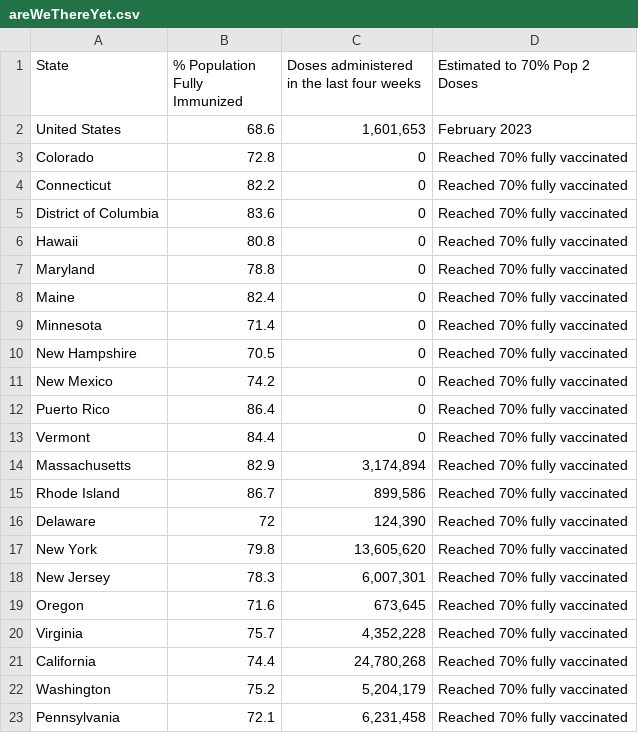
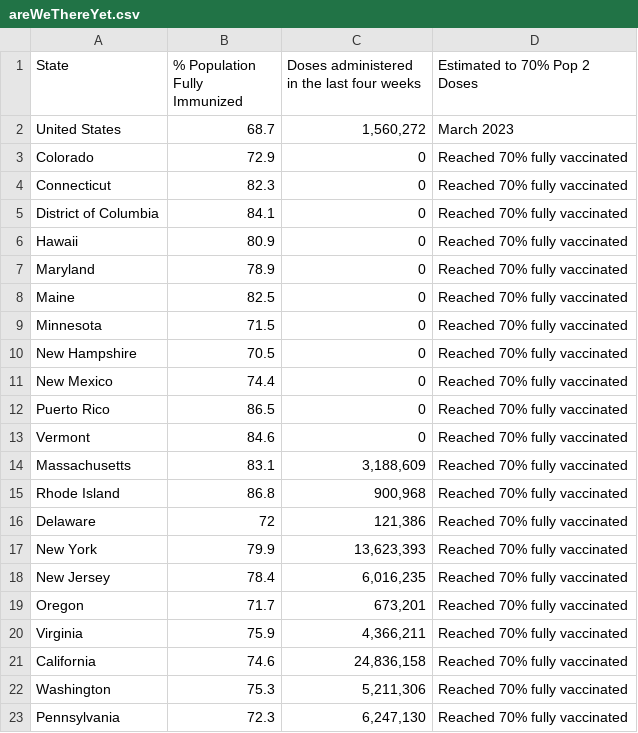
Before and after one commit to Dotdash-Data-Journalism/2021_2022_VWH_covid_vaccine_tracker, a CSV file: chartData/areWeThereYet.csv, drawn as a sheet; only a part is shown; the diff covers the shown part only.

```diff
--- a/chartData/areWeThereYet.csv
+++ b/chartData/areWeThereYet.csv
@@ -1,23 +1,23 @@
 State,% Population Fully Immunized,Doses administered in the last four weeks,Estimated to 70% Pop 2 Doses
-United States,68.6,"1,601,653",February 2023
-Colorado,72.8,         0,Reached 70% fully vaccinated
-Connecticut,82.2,         0,Reached 70% fully vaccinated
-District of Columbia,83.6,         0,Reached 70% fully vaccinated
-Hawaii,80.8,         0,Reached 70% fully vaccinated
-Maryland,78.8,         0,Reached 70% fully vaccinated
-Maine,82.4,         0,Reached 70% fully vaccinated
-Minnesota,71.4,         0,Reached 70% fully vaccinated
+United States,68.7,"1,560,272",March 2023
+Colorado,72.9,         0,Reached 70% fully vaccinated
+Connecticut,82.3,         0,Reached 70% fully vaccinated
+District of Columbia,84.1,         0,Reached 70% fully vaccinated
+Hawaii,80.9,         0,Reached 70% fully vaccinated
+Maryland,78.9,         0,Reached 70% fully vaccinated
+Maine,82.5,         0,Reached 70% fully vaccinated
+Minnesota,71.5,         0,Reached 70% fully vaccinated
 New Hampshire,70.5,         0,Reached 70% fully vaccinated
-New Mexico,74.2,         0,Reached 70% fully vaccinated
-Puerto Rico,86.4,         0,Reached 70% fully vaccinated
-Vermont,84.4,         0,Reached 70% fully vaccinated
-Massachusetts,82.9," 3,174,894",Reached 70% fully vaccinated
-Rhode Island,86.7,"   899,586",Reached 70% fully vaccinated
-Delaware,72,"   124,390",Reached 70% fully vaccinated
-New York,79.8,"13,605,620",Reached 70% fully vaccinated
-New Jersey,78.3," 6,007,301",Reached 70% fully vaccinated
-Oregon,71.6,"   673,645",Reached 70% fully vaccinated
-Virginia,75.7," 4,352,228",Reached 70% fully vaccinated
-California,74.4,"24,780,268",Reached 70% fully vaccinated
-Washington,75.2," 5,204,179",Reached 70% fully vaccinated
-Pennsylvania,72.1," 6,231,458",Reached 70% fully vaccinated
+New Mexico,74.4,         0,Reached 70% fully vaccinated
+Puerto Rico,86.5,         0,Reached 70% fully vaccinated
+Vermont,84.6,         0,Reached 70% fully vaccinated
+Massachusetts,83.1," 3,188,609",Reached 70% fully vaccinated
+Rhode Island,86.8,"   900,968",Reached 70% fully vaccinated
+Delaware,72,"   121,386",Reached 70% fully vaccinated
+New York,79.9,"13,623,393",Reached 70% fully vaccinated
+New Jersey,78.4," 6,016,235",Reached 70% fully vaccinated
+Oregon,71.7,"   673,201",Reached 70% fully vaccinated
+Virginia,75.9," 4,366,211",Reached 70% fully vaccinated
+California,74.6,"24,836,158",Reached 70% fully vaccinated
+Washington,75.3," 5,211,306",Reached 70% fully vaccinated
+Pennsylvania,72.3," 6,247,130",Reached 70% fully vaccinated
```
Also changed, not shown: 1 added row, 1 removed row and 35 edited cells elsewhere in this file, chartData/boosterMap.csv, chartData/cdcFullVaxByAge.csv, 4 other files.
